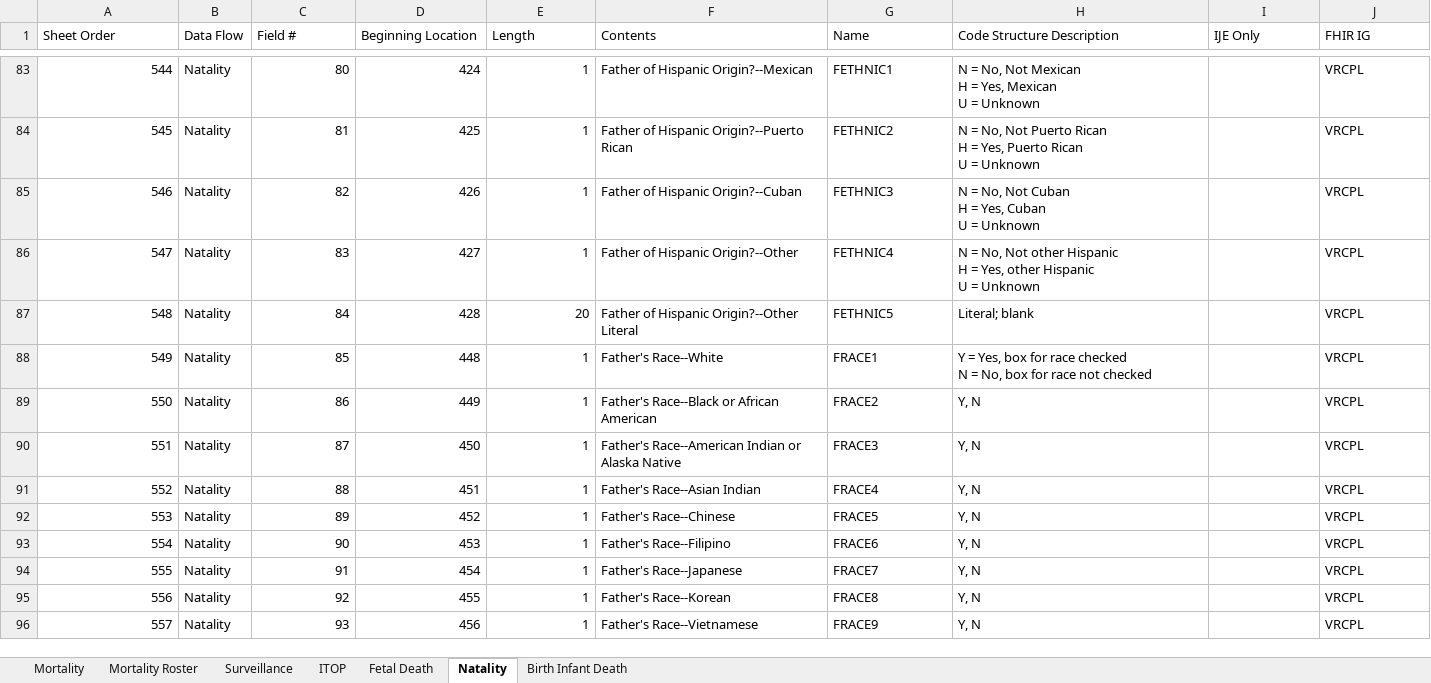
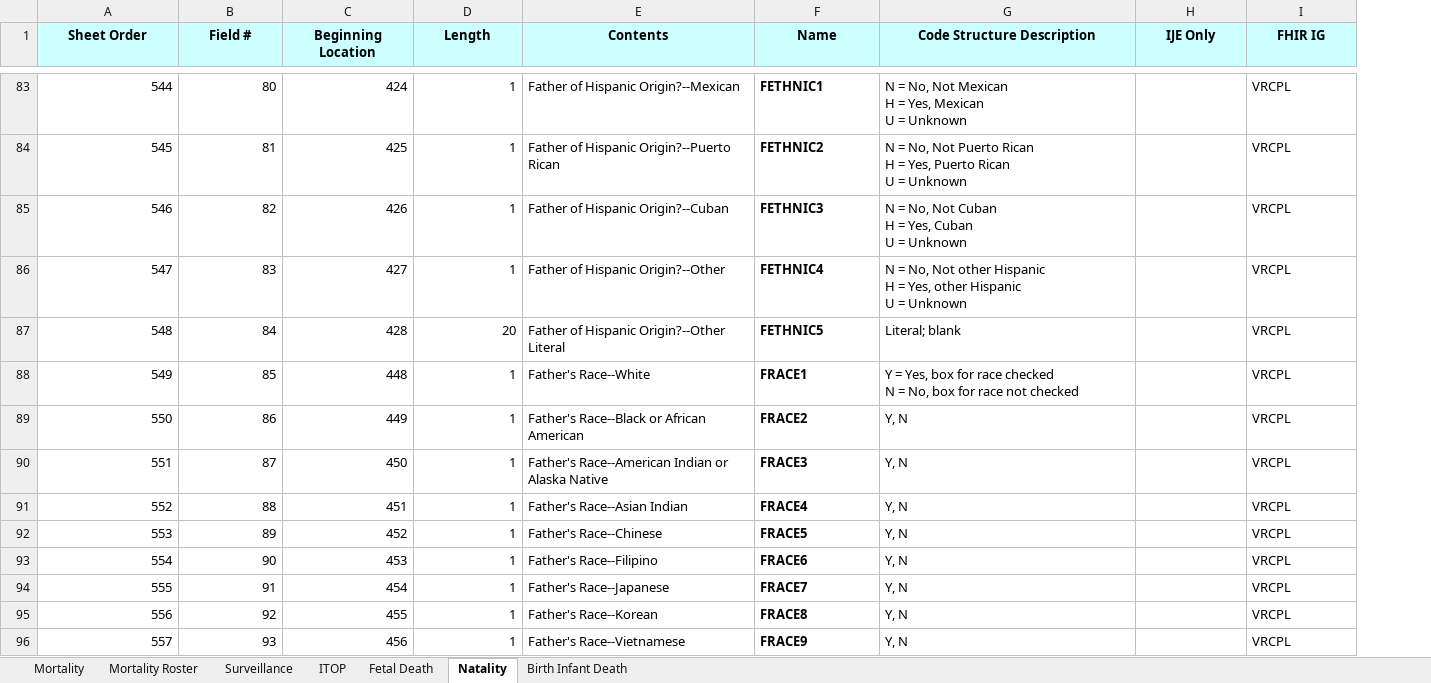
Before and after one commit to HL7/vr-common-library, an Excel workbook: input/images/IJE_File_Layouts_Version_2021_FHIR-2023-02-22-All-Combined.xlsx, sheet Natality, drawn as a sheet; only a part is shown, gaps mark what is left out; values as stored, in another font and other column widths than the file's, no borders; removed rows and columns are numbered as before the commit, all else as after; the diff covers the shown part only; the diff names each change by its address in the sheet, - before the commit and + after, or states it on an @@ line.

```diff
--- a/input/images/IJE_File_Layouts_Version_2021_FHIR-2023-02-22-All-Combined.xlsx (sheet Natality)
+++ b/input/images/IJE_File_Layouts_Version_2021_FHIR-2023-02-22-All-Combined.xlsx (sheet Natality)
-column B (Data Flow), rows 83-96: all Natality
@@ A1 bold: off → on, fill: none → #CCFFFF, alignment: left → center @@
@@ B1:I1 bold: off → on, fill: none → #CCFFFF, alignment: left → center @@
-F83:F96 bold: off
+F83:F96 bold: on
```
Also changed, not shown: cell formats elsewhere in this sheet, sheet Fetal Death, sheet Birth Infant Death, sheet Mortality, sheet ITOP, sheet Surveillance, sheet Mortality Roster, 1 other file.
